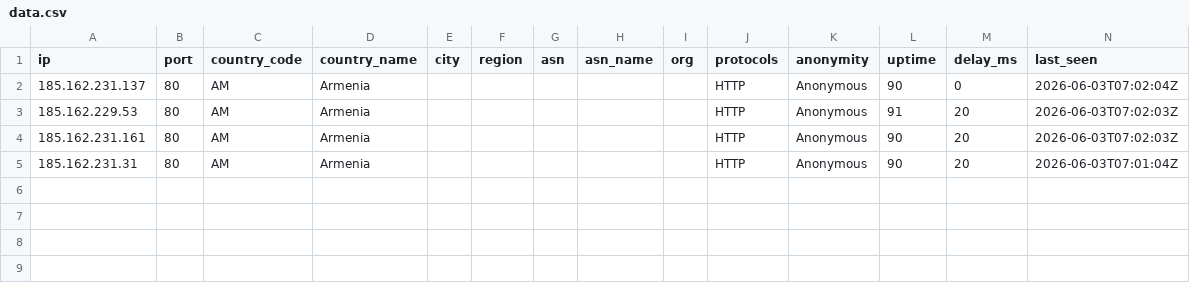
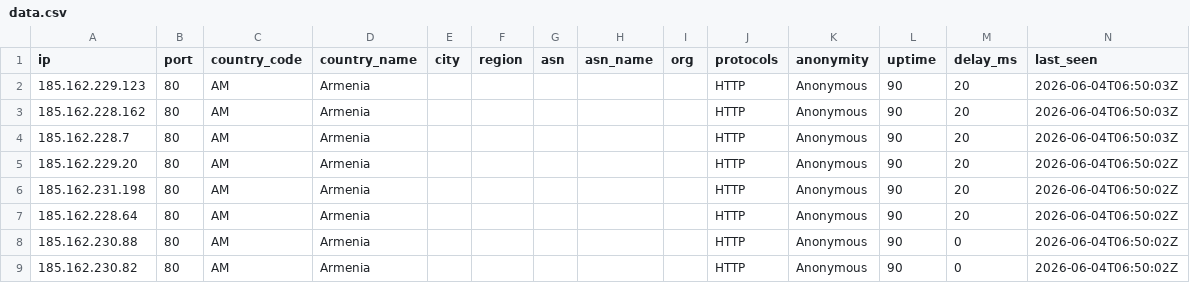
Before and after one commit to webunblocker/free-proxy-list, a CSV file: proxies/countries/AM/data.csv, drawn as a sheet.

```diff
--- a/proxies/countries/AM/data.csv
+++ b/proxies/countries/AM/data.csv
@@ -1,5 +1,9 @@
 ip,port,country_code,country_name,city,region,asn,asn_name,org,protocols,anonymity,uptime,delay_ms,last_seen
-185.162.231.137,80,AM,Armenia,,,,,,HTTP,Anonymous,90,0,2026-06-03T07:02:04Z
-185.162.229.53,80,AM,Armenia,,,,,,HTTP,Anonymous,91,20,2026-06-03T07:02:03Z
-185.162.231.161,80,AM,Armenia,,,,,,HTTP,Anonymous,90,20,2026-06-03T07:02:03Z
-185.162.231.31,80,AM,Armenia,,,,,,HTTP,Anonymous,90,20,2026-06-03T07:01:04Z
+185.162.229.123,80,AM,Armenia,,,,,,HTTP,Anonymous,90,20,2026-06-04T06:50:03Z
+185.162.228.162,80,AM,Armenia,,,,,,HTTP,Anonymous,90,20,2026-06-04T06:50:03Z
+185.162.228.7,80,AM,Armenia,,,,,,HTTP,Anonymous,90,20,2026-06-04T06:50:03Z
+185.162.229.20,80,AM,Armenia,,,,,,HTTP,Anonymous,90,20,2026-06-04T06:50:02Z
+185.162.231.198,80,AM,Armenia,,,,,,HTTP,Anonymous,90,20,2026-06-04T06:50:02Z
+185.162.228.64,80,AM,Armenia,,,,,,HTTP,Anonymous,90,20,2026-06-04T06:50:02Z
+185.162.230.88,80,AM,Armenia,,,,,,HTTP,Anonymous,90,0,2026-06-04T06:50:02Z
+185.162.230.82,80,AM,Armenia,,,,,,HTTP,Anonymous,90,0,2026-06-04T06:50:02Z
```
Also changed, not shown: proxies/all/data.csv, proxies/countries/CA/data.csv, 48 other files.
